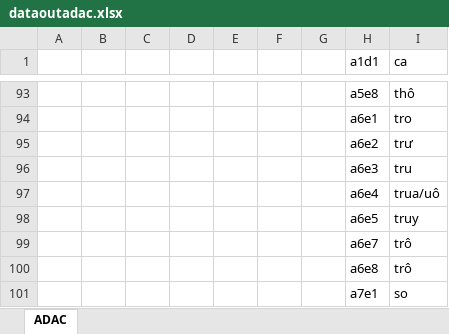
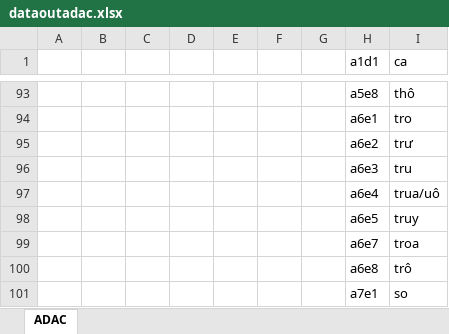
Before and after one commit to qc-kgm/VietSteno, an Excel workbook: app/src/main/res/raw/dataoutadac.xlsx, sheet ADAC, drawn as a sheet; only a part is shown, gaps mark what is left out; values as stored, in another font and other column widths than the file's, no borders; the diff names each change by its address in the sheet, - before the commit and + after, or states it on an @@ line.

```diff
--- a/app/src/main/res/raw/dataoutadac.xlsx (sheet ADAC)
+++ b/app/src/main/res/raw/dataoutadac.xlsx (sheet ADAC)
-I99 (ca): trô
+I99 (ca): troa
```
Also changed, not shown: app/src/main/res/raw/allword5.xlsx.
